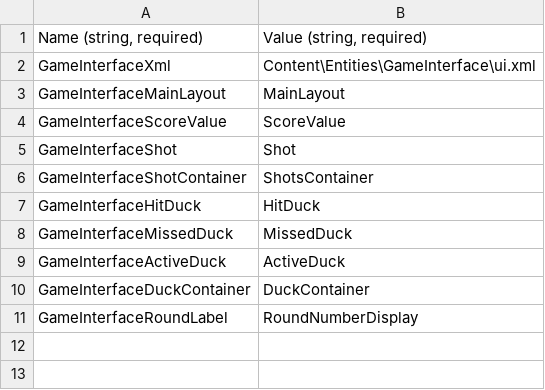
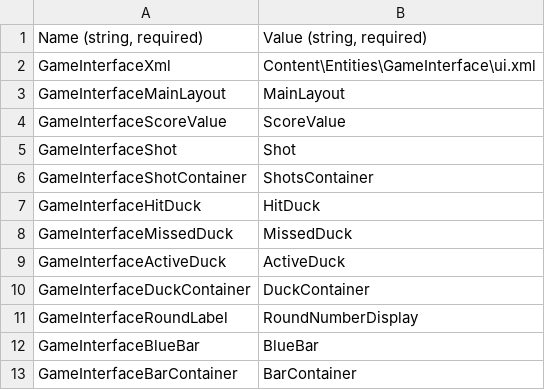
Before and after one commit to zdman2022/FrbDemoDuckHunt, a CSV file: FrbDemoDuckHunt/FrbDemoDuckHuntContent/GlobalContent/InterfaceConstants.csv, drawn as a sheet; the diff names each change by its address in the sheet, - before the commit and + after, or states it on an @@ line.

Commit message:
Added Blue bars to indicate number of ducks required for the round, as well as entity variable to control the bar display

```diff
--- a/FrbDemoDuckHunt/FrbDemoDuckHuntContent/GlobalContent/InterfaceConstants.csv
+++ b/FrbDemoDuckHunt/FrbDemoDuckHuntContent/GlobalContent/InterfaceConstants.csv
+row 12: GameInterfaceBlueBar | BlueBar
+row 13: GameInterfaceBarContainer | BarContainer
```
Also changed, not shown: 7 other files.
